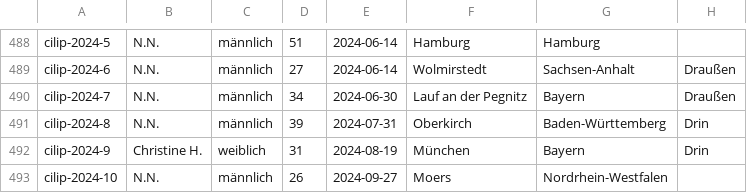
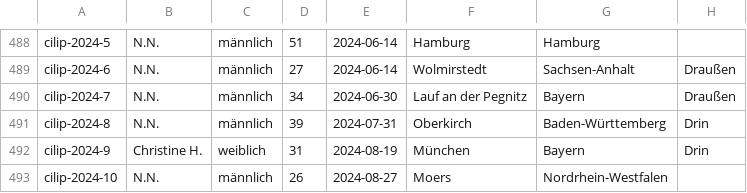
Before and after one commit to cilip-de/polizeischuesse.cilip.de, a CSV file: public/data.csv, drawn as a sheet; only a part is shown, gaps mark what is left out; the diff names each change by its address in the sheet, - before the commit and + after, or states it on an @@ line.

Commit message:
Flat: latest data (2024-08-28T13:27:12.848Z) {   "date": "2024-08-28T13:27:12.848Z",   "files": [     {       "name": "public/data.csv",       "deltaBytes": 0     }   ] }

```diff
--- a/public/data.csv
+++ b/public/data.csv
-E493: 2024-09-27
+E493: 2024-08-27
```
